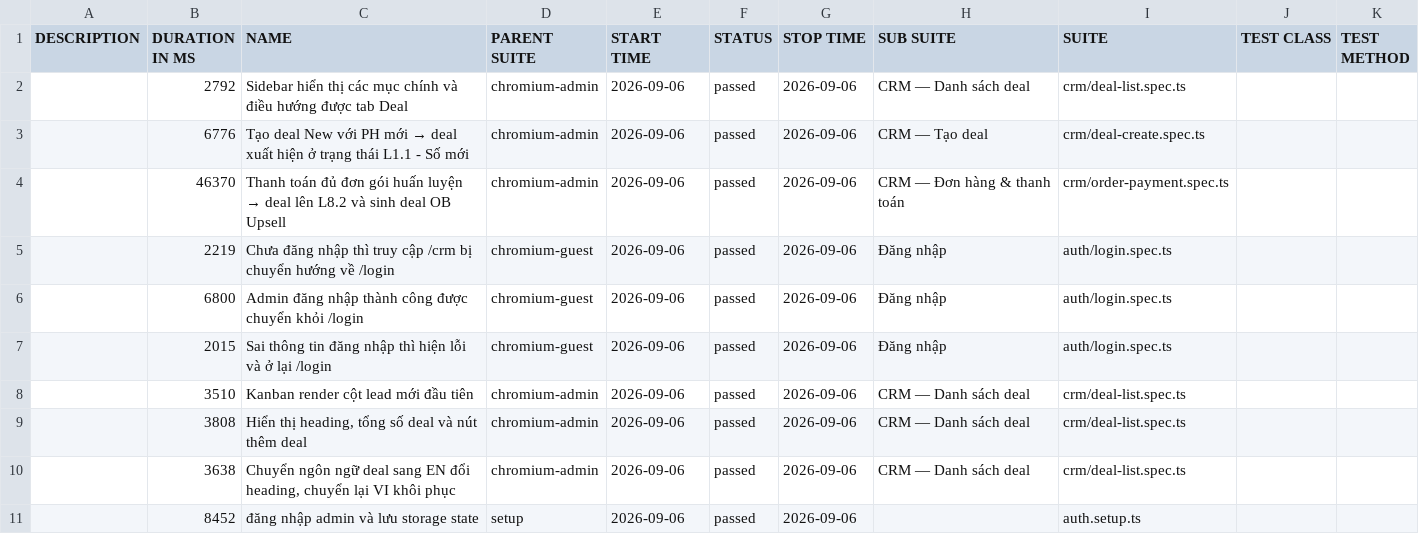
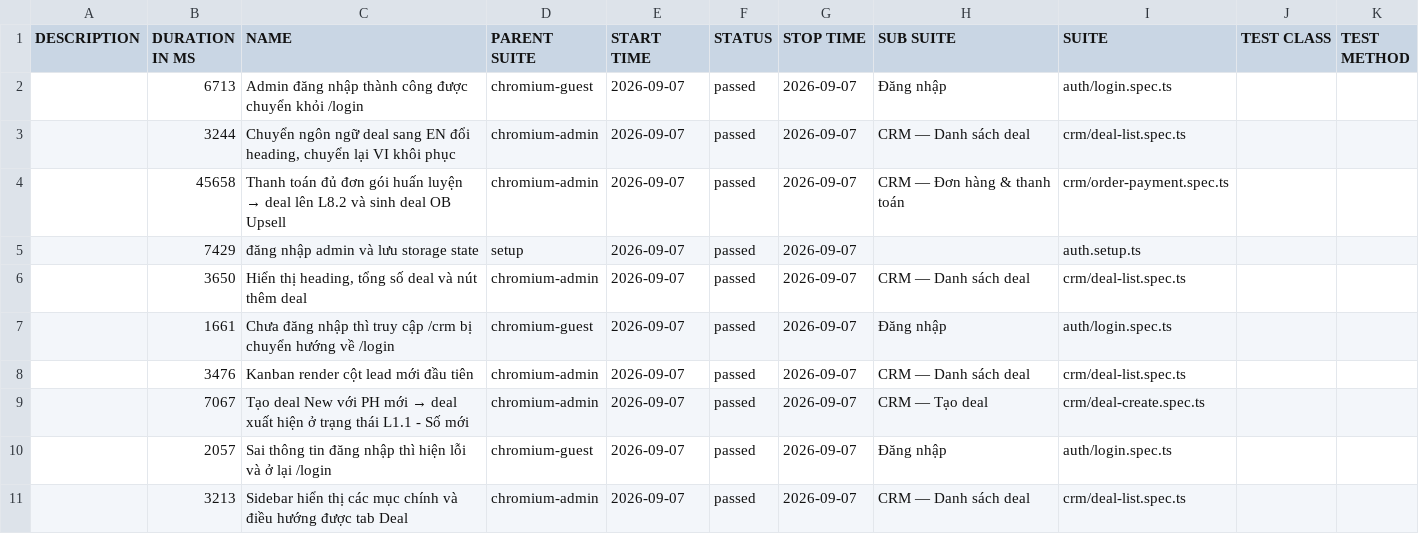
Before and after one commit to anhnguyen-teencare/TeenCareWork-E2E, a CSV file: data/suites.csv, drawn as a sheet.

```diff
--- a/data/suites.csv
+++ b/data/suites.csv
@@ -1,11 +1,11 @@
 "DESCRIPTION","DURATION IN MS","NAME","PARENT SUITE","START TIME","STATUS","STOP TIME","SUB SUITE","SUITE","TEST CLASS","TEST METHOD"
-"","2792","Sidebar hiển thị các mục chính và điều hướng được tab Deal","chromium-admin","2026-09-06","passed","2026-09-06","CRM — Danh sách deal","crm/deal-list.spec.ts","",""
-"","6776","Tạo deal New với PH mới → deal xuất hiện ở trạng thái L1.1 - Số mới","chromium-admin","2026-09-06","passed","2026-09-06","CRM — Tạo deal","crm/deal-create.spec.ts","",""
-"","46370","Thanh toán đủ đơn gói huấn luyện → deal lên L8.2 và sinh deal OB Upsell","chromium-admin","2026-09-06","passed","2026-09-06","CRM — Đơn hàng & thanh toán","crm/order-payment.spec.ts","",""
-"","2219","Chưa đăng nhập thì truy cập /crm bị chuyển hướng về /login","chromium-guest","2026-09-06","passed","2026-09-06","Đăng nhập","auth/login.spec.ts","",""
-"","6800","Admin đăng nhập thành công được chuyển khỏi /login","chromium-guest","2026-09-06","passed","2026-09-06","Đăng nhập","auth/login.spec.ts","",""
-"","2015","Sai thông tin đăng nhập thì hiện lỗi và ở lại /login","chromium-guest","2026-09-06","passed","2026-09-06","Đăng nhập","auth/login.spec.ts","",""
-"","3510","Kanban render cột lead mới đầu tiên","chromium-admin","2026-09-06","passed","2026-09-06","CRM — Danh sách deal","crm/deal-list.spec.ts","",""
-"","3808","Hiển thị heading, tổng số deal và nút thêm deal","chromium-admin","2026-09-06","passed","2026-09-06","CRM — Danh sách deal","crm/deal-list.spec.ts","",""
-"","3638","Chuyển ngôn ngữ deal sang EN đổi heading, chuyển lại VI khôi phục","chromium-admin","2026-09-06","passed","2026-09-06","CRM — Danh sách deal","crm/deal-list.spec.ts","",""
-"","8452","đăng nhập admin và lưu storage state","setup","2026-09-06","passed","2026-09-06","","auth.setup.ts","",""
+"","6713","Admin đăng nhập thành công được chuyển khỏi /login","chromium-guest","2026-09-07","passed","2026-09-07","Đăng nhập","auth/login.spec.ts","",""
+"","3244","Chuyển ngôn ngữ deal sang EN đổi heading, chuyển lại VI khôi phục","chromium-admin","2026-09-07","passed","2026-09-07","CRM — Danh sách deal","crm/deal-list.spec.ts","",""
+"","45658","Thanh toán đủ đơn gói huấn luyện → deal lên L8.2 và sinh deal OB Upsell","chromium-admin","2026-09-07","passed","2026-09-07","CRM — Đơn hàng & thanh toán","crm/order-payment.spec.ts","",""
+"","7429","đăng nhập admin và lưu storage state","setup","2026-09-07","passed","2026-09-07","","auth.setup.ts","",""
+"","3650","Hiển thị heading, tổng số deal và nút thêm deal","chromium-admin","2026-09-07","passed","2026-09-07","CRM — Danh sách deal","crm/deal-list.spec.ts","",""
+"","1661","Chưa đăng nhập thì truy cập /crm bị chuyển hướng về /login","chromium-guest","2026-09-07","passed","2026-09-07","Đăng nhập","auth/login.spec.ts","",""
+"","3476","Kanban render cột lead mới đầu tiên","chromium-admin","2026-09-07","passed","2026-09-07","CRM — Danh sách deal","crm/deal-list.spec.ts","",""
+"","7067","Tạo deal New với PH mới → deal xuất hiện ở trạng thái L1.1 - Số mới","chromium-admin","2026-09-07","passed","2026-09-07","CRM — Tạo deal","crm/deal-create.spec.ts","",""
+"","2057","Sai thông tin đăng nhập thì hiện lỗi và ở lại /login","chromium-guest","2026-09-07","passed","2026-09-07","Đăng nhập","auth/login.spec.ts","",""
+"","3213","Sidebar hiển thị các mục chính và điều hướng được tab Deal","chromium-admin","2026-09-07","passed","2026-09-07","CRM — Danh sách deal","crm/deal-list.spec.ts","",""
```
Also changed, not shown: 40 other files.
